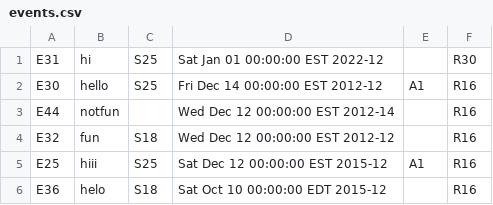
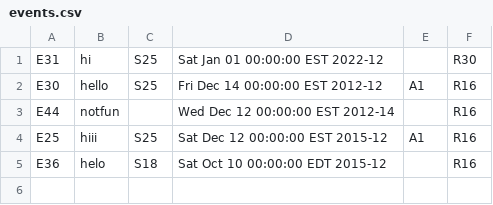
Before and after one commit to shishune/conference-program-csc207, a CSV file: phase1/src/assets/dataFiles/events.csv, drawn as a sheet.

```diff
--- a/phase1/src/assets/dataFiles/events.csv
+++ b/phase1/src/assets/dataFiles/events.csv
@@ -3,3 +3,2 @@ E30,hello,S25,Fri Dec 14 00:00:00 EST 2012-12,A1,R16
 E44,notfun,,Wed Dec 12 00:00:00 EST 2012-14,,R16
-E32,fun,S18,Wed Dec 12 00:00:00 EST 2012-12,,R16
 E25,hiii,S25,Sat Dec 12 00:00:00 EST 2015-12,A1,R16
```
Also changed, not shown: 4 other files.
